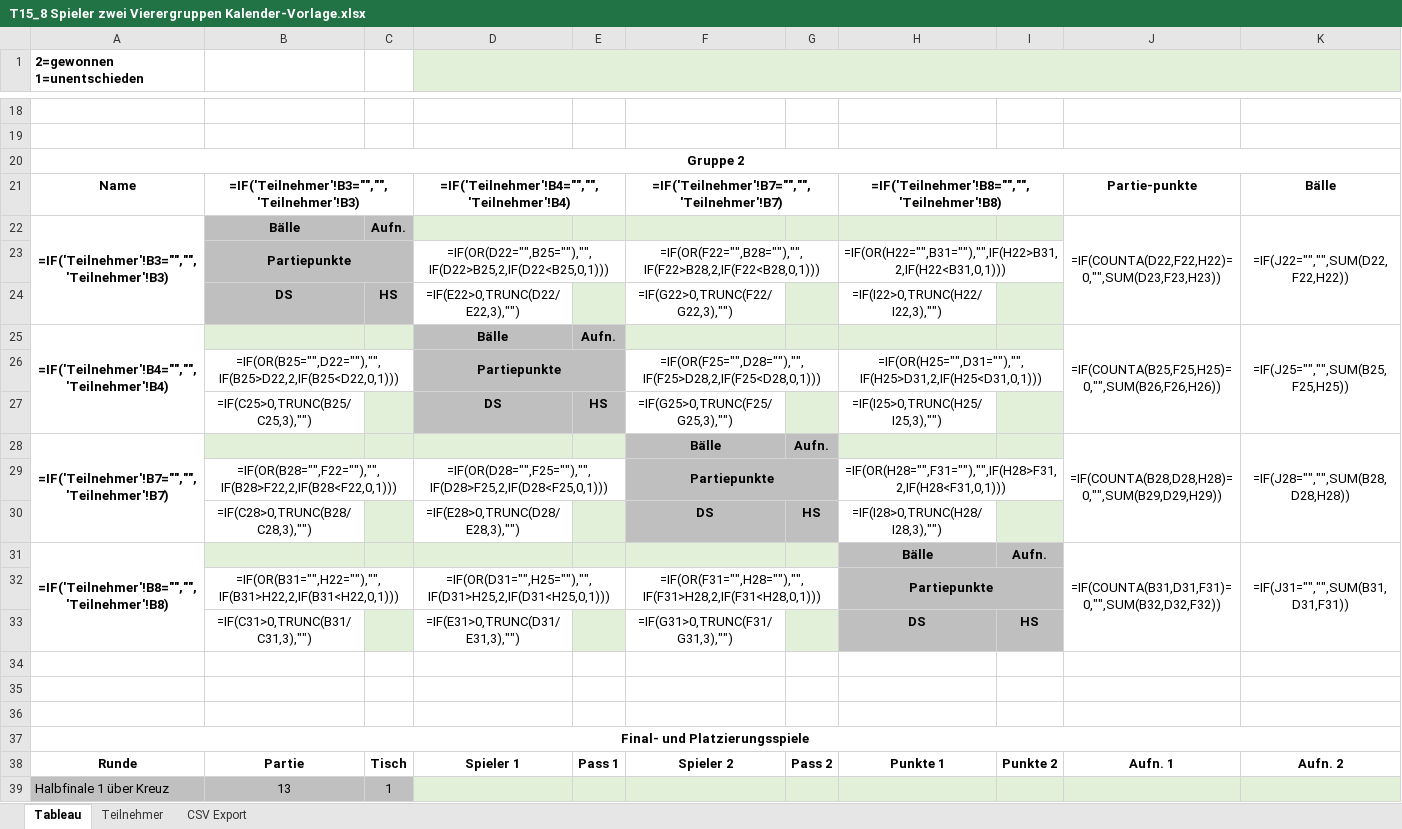
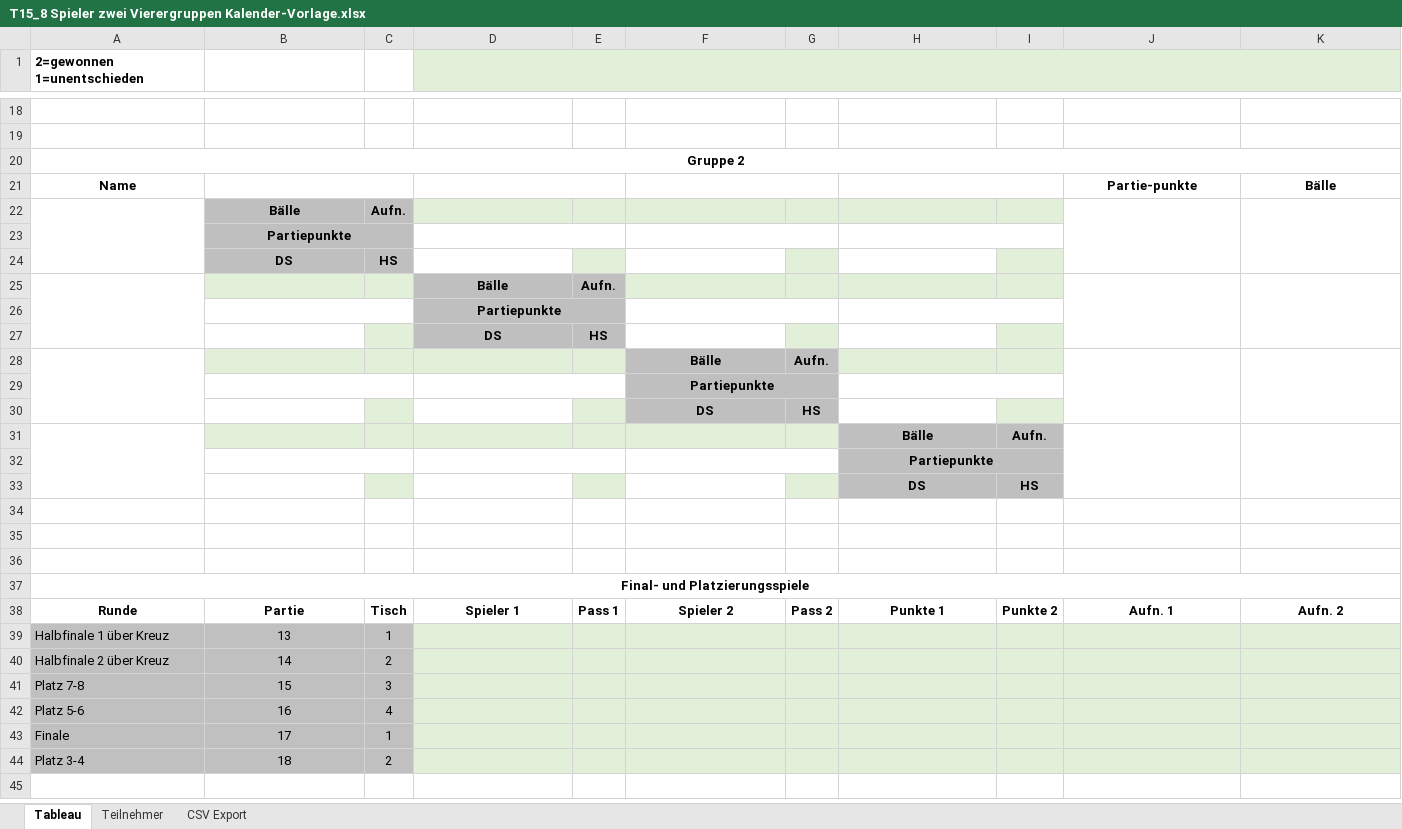
Before and after one commit to bojenet/billard-scoreboard, an Excel workbook: nbv_turniermodi_excel/T15_8 Spieler zwei Vierergruppen Kalender-Vorlage.xlsx, sheet Tableau, drawn as a sheet; only a part is shown, gaps mark what is left out; the shorter side is filled out with more unchanged rows; values as stored, in another font and other column widths than the file's, no borders; formulas without a stored value are shown as written; removed rows and columns are numbered as before the commit, all else as after; rows hold the shown columns only; the diff covers the shown part only; the diff names each change by its address in the sheet, - before the commit and + after, or states it on an @@ line.

```diff
--- a/nbv_turniermodi_excel/T15_8 Spieler zwei Vierergruppen Kalender-Vorlage.xlsx (sheet Tableau)
+++ b/nbv_turniermodi_excel/T15_8 Spieler zwei Vierergruppen Kalender-Vorlage.xlsx (sheet Tableau)
-B21: =IF('Teilnehmer'!B3="","",'Teilnehmer'!B3)
+B21: (empty)
-D21: =IF('Teilnehmer'!B4="","",'Teilnehmer'!B4)
+D21: (empty)
-F21: =IF('Teilnehmer'!B7="","",'Teilnehmer'!B7)
+F21: (empty)
-H21: =IF('Teilnehmer'!B8="","",'Teilnehmer'!B8)
+H21: (empty)
-row 22: =IF('Teilnehmer'!B3="","",'Teilnehmer'!B3) | Bälle | Aufn. |  |  |  |  |  |  | =IF(COUNTA(D22,F22,H22)=0,"",SUM(D23,F23,H23)) | =IF(J22="","",SUM(D22,F22,H22))
-row 23:  | Partiepunkte |  | =IF(OR(D22="",B25=""),"",IF(D22>B25,2,IF(D22<B25,0,1))) |  | =IF(OR(F22="",B28=""),"",IF(F22>B28,2,IF(F22<B28,0,1))) |  | =IF(OR(H22="",B31=""),"",IF(H22>B31,2,IF(H22<B31,0,1)))
-row 24:  | DS | HS | =IF(E22>0,TRUNC(D22/E22,3),"") |  | =IF(G22>0,TRUNC(F22/G22,3),"") |  | =IF(I22>0,TRUNC(H22/I22,3),"")
-row 25: =IF('Teilnehmer'!B4="","",'Teilnehmer'!B4) |  |  | Bälle | Aufn. |  |  |  |  | =IF(COUNTA(B25,F25,H25)=0,"",SUM(B26,F26,H26)) | =IF(J25="","",SUM(B25,F25,H25))
-row 26:  | =IF(OR(B25="",D22=""),"",IF(B25>D22,2,IF(B25<D22,0,1))) |  | Partiepunkte |  | =IF(OR(F25="",D28=""),"",IF(F25>D28,2,IF(F25<D28,0,1))) |  | =IF(OR(H25="",D31=""),"",IF(H25>D31,2,IF(H25<D31,0,1)))
-row 27:  | =IF(C25>0,TRUNC(B25/C25,3),"") |  | DS | HS | =IF(G25>0,TRUNC(F25/G25,3),"") |  | =IF(I25>0,TRUNC(H25/I25,3),"")
-row 28: =IF('Teilnehmer'!B7="","",'Teilnehmer'!B7) |  |  |  |  | Bälle | Aufn. |  |  | =IF(COUNTA(B28,D28,H28)=0,"",SUM(B29,D29,H29)) | =IF(J28="","",SUM(B28,D28,H28))
-row 29:  | =IF(OR(B28="",F22=""),"",IF(B28>F22,2,IF(B28<F22,0,1))) |  | =IF(OR(D28="",F25=""),"",IF(D28>F25,2,IF(D28<F25,0,1))) |  | Partiepunkte |  | =IF(OR(H28="",F31=""),"",IF(H28>F31,2,IF(H28<F31,0,1)))
-row 30:  | =IF(C28>0,TRUNC(B28/C28,3),"") |  | =IF(E28>0,TRUNC(D28/E28,3),"") |  | DS | HS | =IF(I28>0,TRUNC(H28/I28,3),"")
-row 31: =IF('Teilnehmer'!B8="","",'Teilnehmer'!B8) |  |  |  |  |  |  | Bälle | Aufn. | =IF(COUNTA(B31,D31,F31)=0,"",SUM(B32,D32,F32)) | =IF(J31="","",SUM(B31,D31,F31))
-row 32:  | =IF(OR(B31="",H22=""),"",IF(B31>H22,2,IF(B31<H22,0,1))) |  | =IF(OR(D31="",H25=""),"",IF(D31>H25,2,IF(D31<H25,0,1))) |  | =IF(OR(F31="",H28=""),"",IF(F31>H28,2,IF(F31<H28,0,1))) |  | Partiepunkte
-row 33:  | =IF(C31>0,TRUNC(B31/C31,3),"") |  | =IF(E31>0,TRUNC(D31/E31,3),"") |  | =IF(G31>0,TRUNC(F31/G31,3),"") |  | DS | HS
+row 22:  | Bälle | Aufn.
+row 23:  | Partiepunkte
+row 24:  | DS | HS
+row 25:  |  |  | Bälle | Aufn.
+row 26:  |  |  | Partiepunkte
+row 27:  |  |  | DS | HS
+row 28:  |  |  |  |  | Bälle | Aufn.
+row 29:  |  |  |  |  | Partiepunkte
+row 30:  |  |  |  |  | DS | HS
+row 31:  |  |  |  |  |  |  | Bälle | Aufn.
+row 32:  |  |  |  |  |  |  | Partiepunkte
+row 33:  |  |  |  |  |  |  | DS | HS
```
Also changed, not shown: 12 added rows, 12 removed rows and 5 edited cells elsewhere in this sheet, sheet CSV Export, hidden cells, 1 other file.
